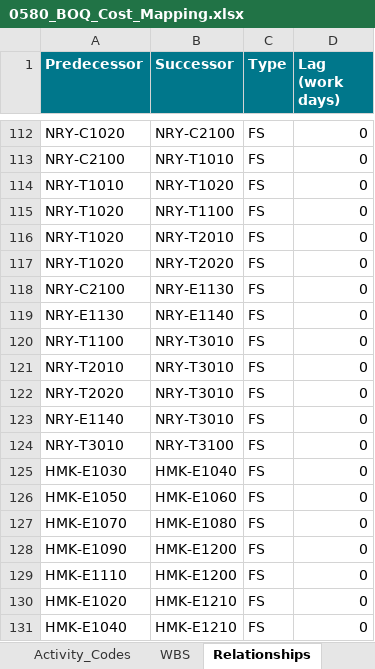
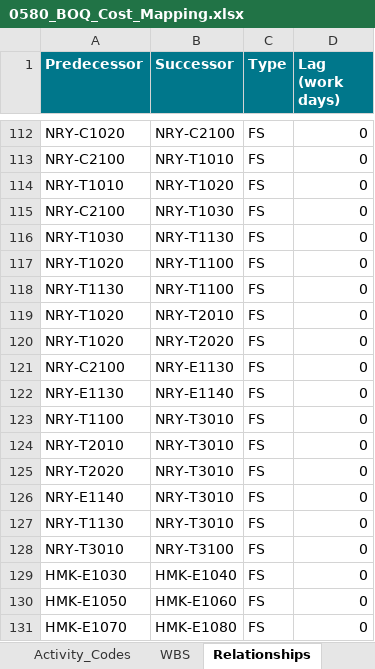
Before and after one commit to mostafaessam8-source/sar-security-program, an Excel workbook: p6/0580_BOQ_Cost_Mapping.xlsx, sheet Relationships, drawn as a sheet; only a part is shown, gaps mark what is left out; the shorter side is filled out with more unchanged rows; values as stored, in another font and other column widths than the file's, no borders; the diff names each change by its address in the sheet, - before the commit and + after, or states it on an @@ line.

```diff
--- a/p6/0580_BOQ_Cost_Mapping.xlsx (sheet Relationships)
+++ b/p6/0580_BOQ_Cost_Mapping.xlsx (sheet Relationships)
+row 115: NRY-C2100 | NRY-T1030 | FS | 0
+row 116: NRY-T1030 | NRY-T1130 | FS | 0
+row 118: NRY-T1130 | NRY-T1100 | FS | 0
+row 127: NRY-T1130 | NRY-T3010 | FS | 0
```
Also changed, not shown: sheet BOQ_Mapping, sheet Invoicing_Monthly, sheet Activity_Codes, sheet S_Curve, sheet Summary, sheet WBS, 1 more sheet, 11 other files.
